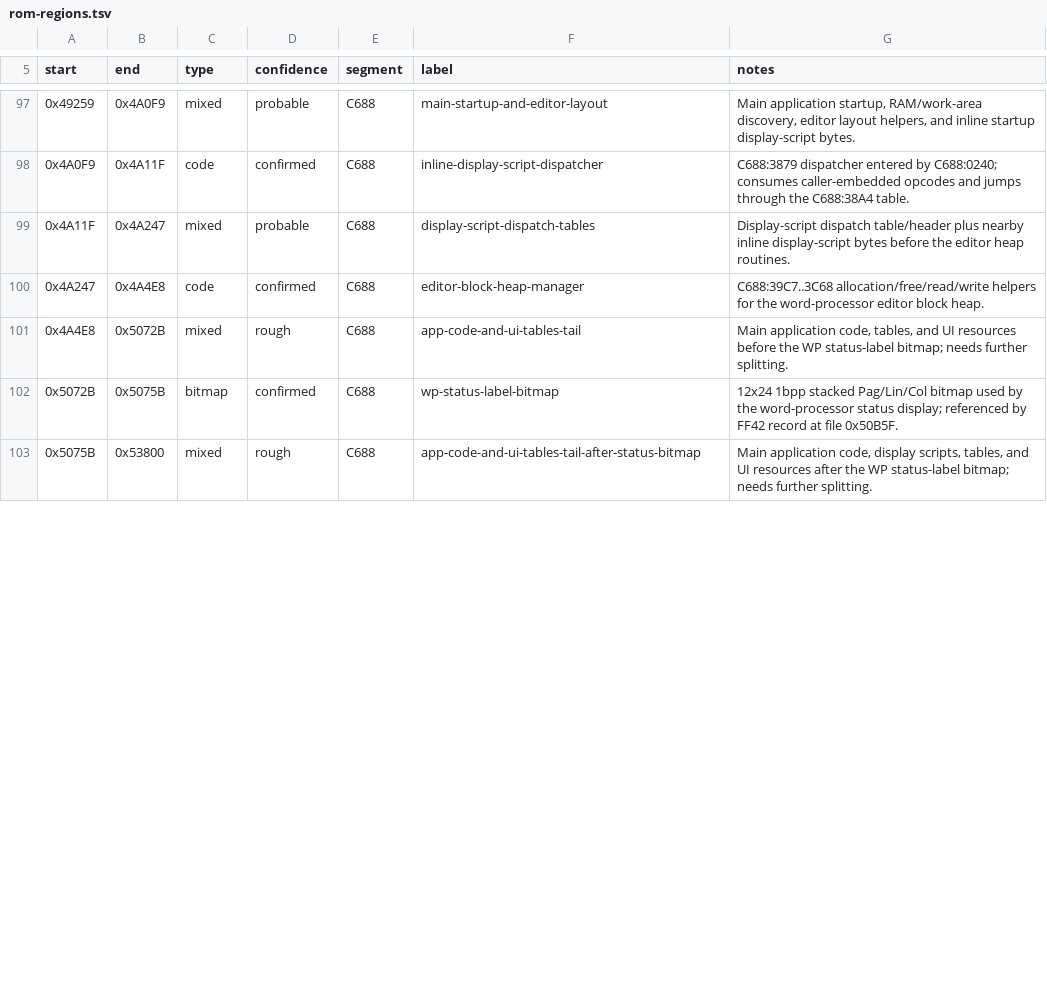
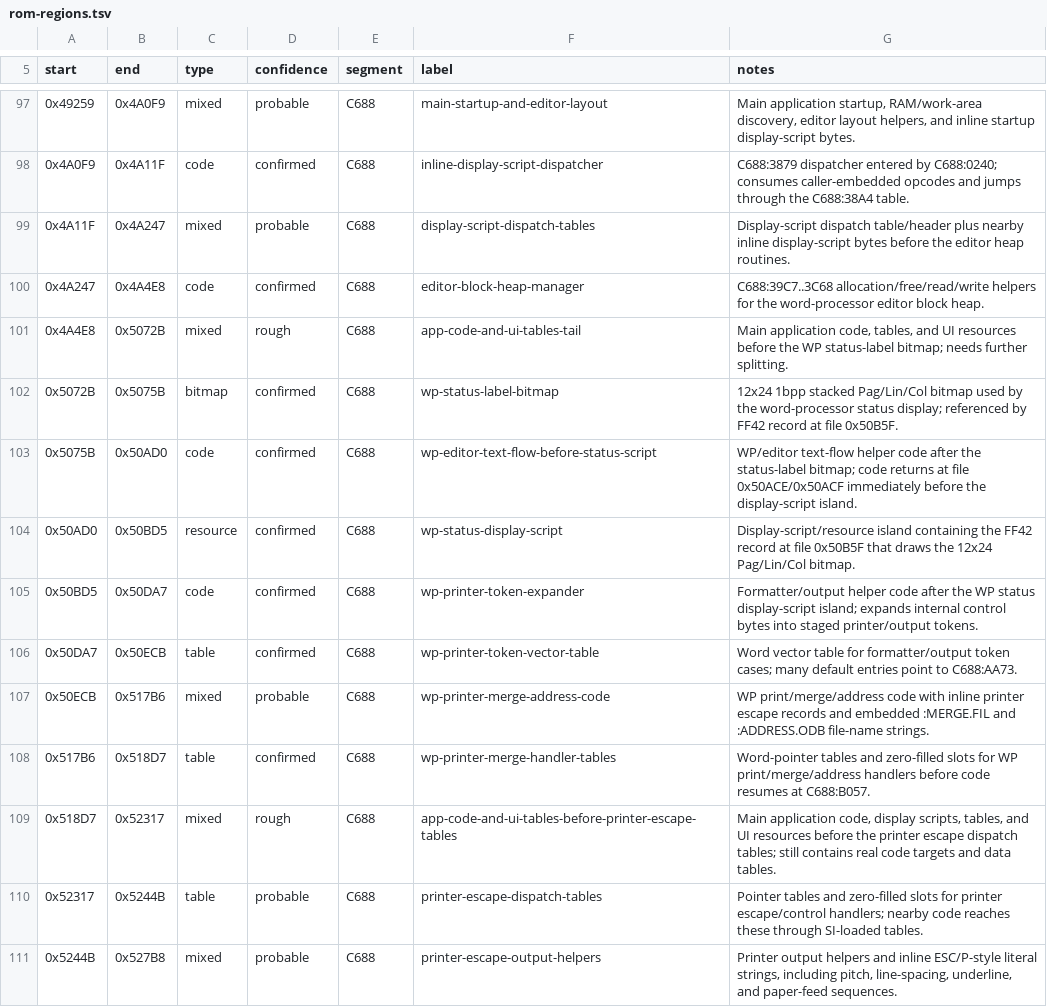
Before and after one commit to RealDeuce/dreamwriter, a TSV file: docs/rom-regions.tsv, drawn as a sheet; only a part is shown, gaps mark what is left out; the diff covers the shown part only.

Commit message:
Refine C688 printer and UI resource map

```diff
--- a/docs/rom-regions.tsv
+++ b/docs/rom-regions.tsv
@@ -102,2 +102,10 @@ start	end	type	confidence	segment	label	notes
 0x5072B	0x5075B	bitmap	confirmed	C688	wp-status-label-bitmap	12x24 1bpp stacked Pag/Lin/Col bitmap used by the word-processor status display; referenced by FF42 record at file 0x50B5F.
-0x5075B	0x53800	mixed	rough	C688	app-code-and-ui-tables-tail-after-status-bitmap	Main application code, display scripts, tables, and UI resources after the WP status-label bitmap; needs further splitting.
+0x5075B	0x50AD0	code	confirmed	C688	wp-editor-text-flow-before-status-script	WP/editor text-flow helper code after the status-label bitmap; code returns at file 0x50ACE/0x50ACF immediately before the display-script island.
+0x50AD0	0x50BD5	resource	confirmed	C688	wp-status-display-script	Display-script/resource island containing the FF42 record at file 0x50B5F that draws the 12x24 Pag/Lin/Col bitmap.
+0x50BD5	0x50DA7	code	confirmed	C688	wp-printer-token-expander	Formatter/output helper code after the WP status display-script island; expands internal control bytes into staged printer/output tokens.
+0x50DA7	0x50ECB	table	confirmed	C688	wp-printer-token-vector-table	Word vector table for formatter/output token cases; many default entries point to C688:AA73.
+0x50ECB	0x517B6	mixed	probable	C688	wp-printer-merge-address-code	WP print/merge/address code with inline printer escape records and embedded :MERGE.FIL and :ADDRESS.ODB file-name strings.
+0x517B6	0x518D7	table	confirmed	C688	wp-printer-merge-handler-tables	Word-pointer tables and zero-filled slots for WP print/merge/address handlers before code resumes at C688:B057.
+0x518D7	0x52317	mixed	rough	C688	app-code-and-ui-tables-before-printer-escape-tables	Main application code, display scripts, tables, and UI resources before the printer escape dispatch tables; still contains real code targets and data tables.
+0x52317	0x5244B	table	probable	C688	printer-escape-dispatch-tables	Pointer tables and zero-filled slots for printer escape/control handlers; nearby code reaches these through SI-loaded tables.
+0x5244B	0x527B8	mixed	probable	C688	printer-escape-output-helpers	Printer output helpers and inline ESC/P-style literal strings, including pitch, line-spacing, underline, and paper-feed sequences.
```
Also changed, not shown: 8 added rows and 5 edited cells elsewhere in this file, 5 other files.
